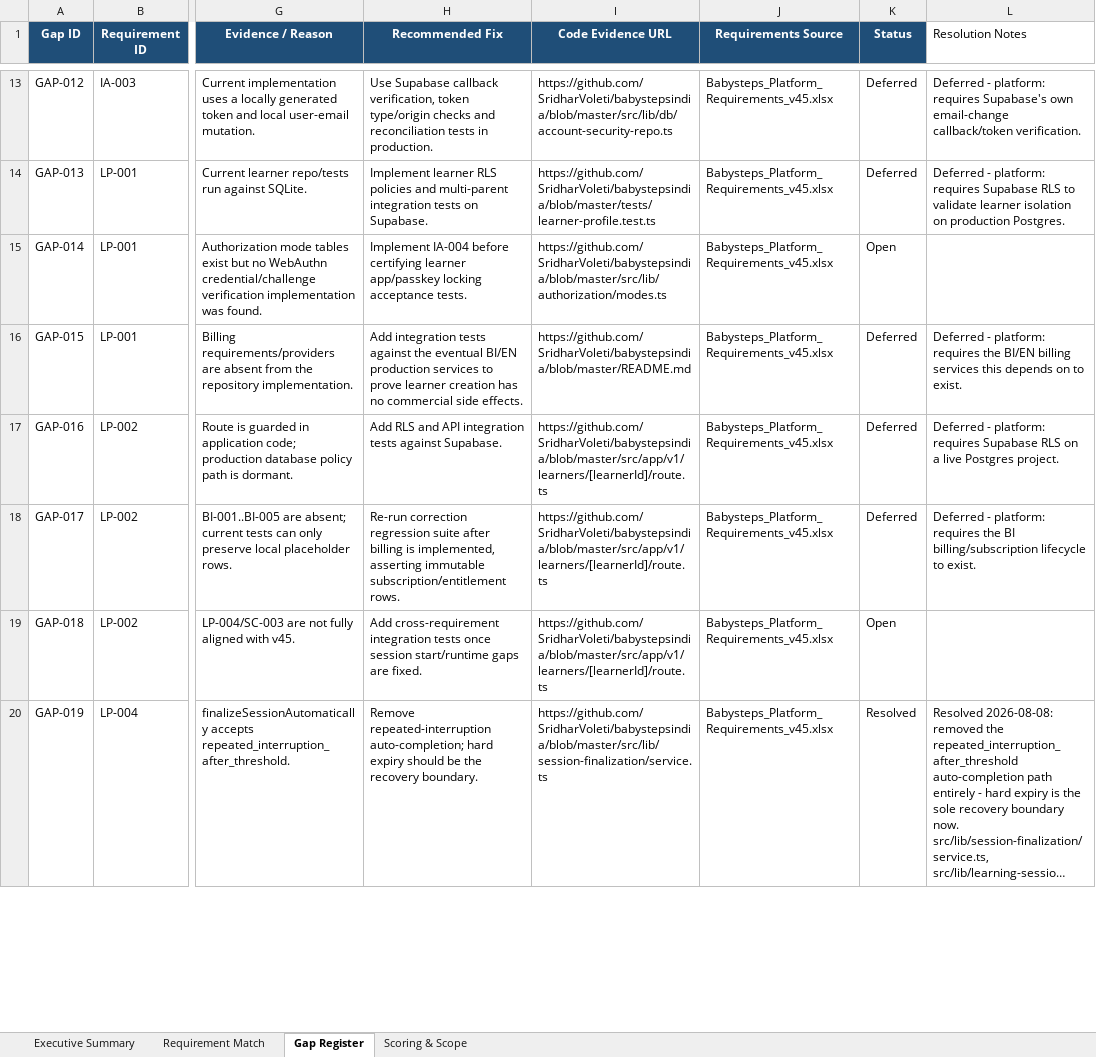
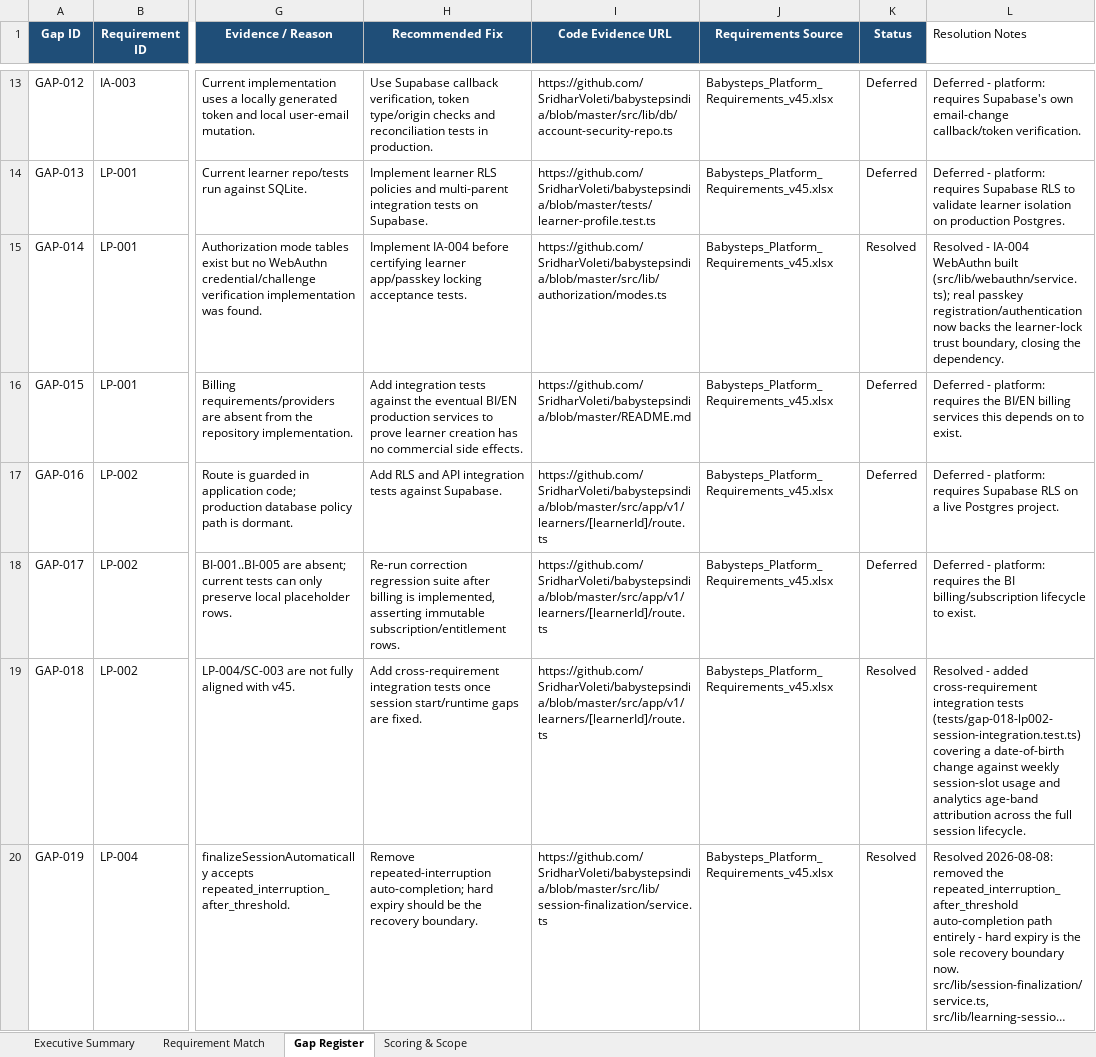
Before and after one commit to SridharVoleti/babystepsindia, an Excel workbook: Requirements/Babysteps_Implemented_Requirements_Gap_Audit_v45.xlsx, sheet Gap Register, drawn as a sheet; only a part is shown, gaps mark what is left out; long unchanged cells end in …; values as stored, in another font and other column widths than the file's, no borders; conditional formats and table styles not drawn; the diff covers the shown part only; the diff names each change by its address in the sheet, - before the commit and + after, or states it on an @@ line.

```diff
--- a/Requirements/Babysteps_Implemented_Requirements_Gap_Audit_v45.xlsx (sheet Gap Register)
+++ b/Requirements/Babysteps_Implemented_Requirements_Gap_Audit_v45.xlsx (sheet Gap Register)
-K15 (Status): Open
+K15 (Status): Resolved
-L15 (Resolution Notes): (empty)
+L15 (Resolution Notes): Resolved - IA-004 WebAuthn built (src/lib/webauthn/service.ts); real passkey registration/authentication now backs the learner-lock trust boundary, closing the dependency.
-K19 (Status): Open
+K19 (Status): Resolved
-L19 (Resolution Notes): (empty)
+L19 (Resolution Notes): Resolved - added cross-requirement integration tests (tests/gap-018-lp002-session-integration.test.ts) covering a date-of-birth change against weekly session-slot usage and analytics age-band attribution across the full session lifecycle.
```
Also changed, not shown: 74 edited cells elsewhere in this sheet, 1 other file.
